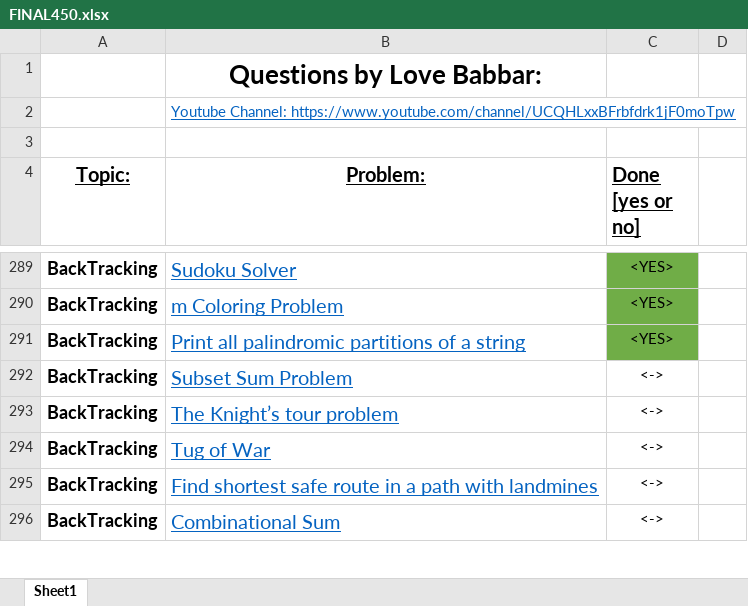
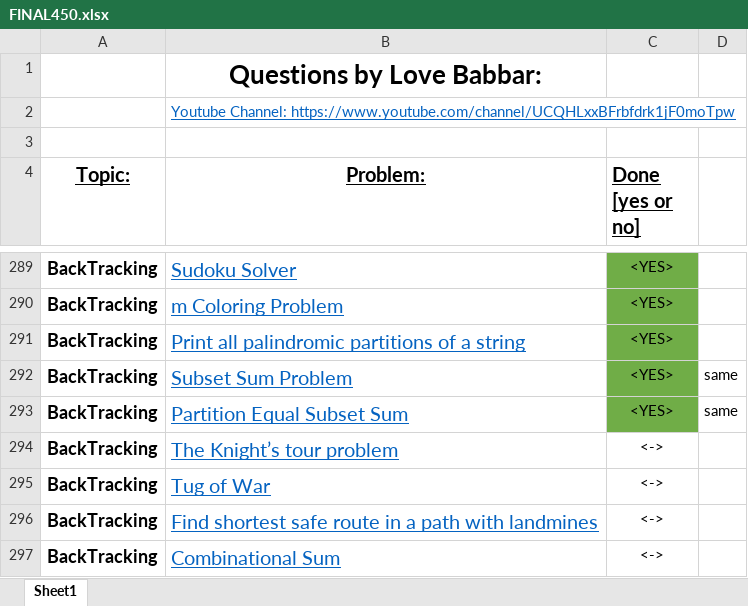
Before and after one commit to Harshit-Verma-Official/Data-Structures-and-Algorithms, an Excel workbook: FINAL450.xlsx, sheet Sheet1, drawn as a sheet; only a part is shown, gaps mark what is left out; values as stored, in another font and other column widths than the file's, no borders; the diff names each change by its address in the sheet, - before the commit and + after, or states it on an @@ line.

Commit message:
Subset Sum Problem

```diff
--- a/FINAL450.xlsx (sheet Sheet1)
+++ b/FINAL450.xlsx (sheet Sheet1)
-C292 (Done [yes or no]): <->
+C292 (Done [yes or no]): <YES>
-C292 fill: none
+C292 fill: #70AD47
-D292: (empty)
+D292: same
+row 293: BackTracking | Partition Equal Subset Sum | <YES> | same
```
Also changed, not shown: 4 other files.
